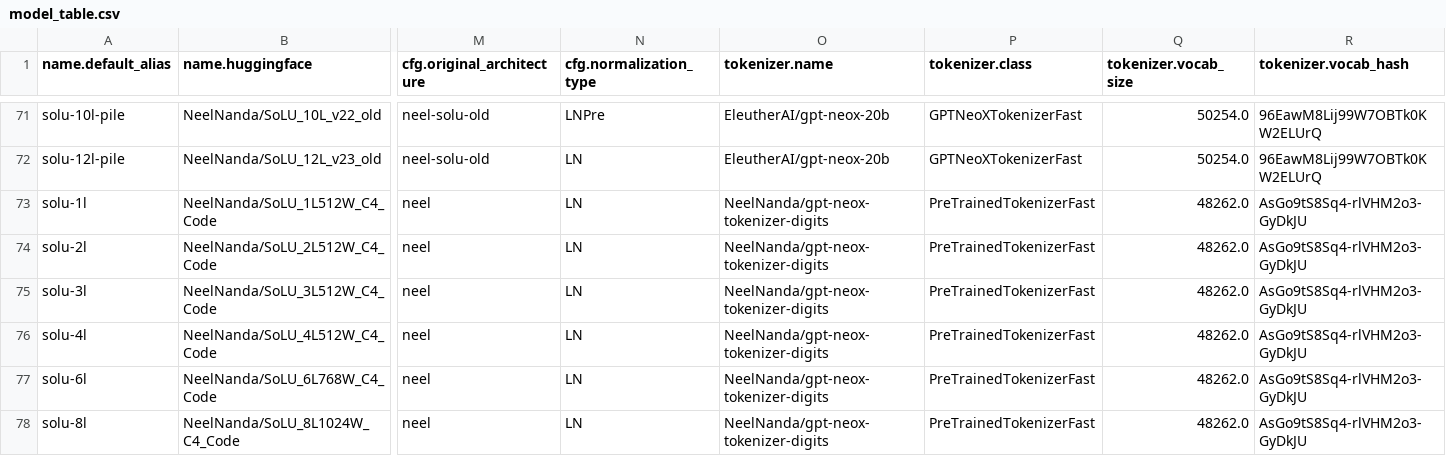
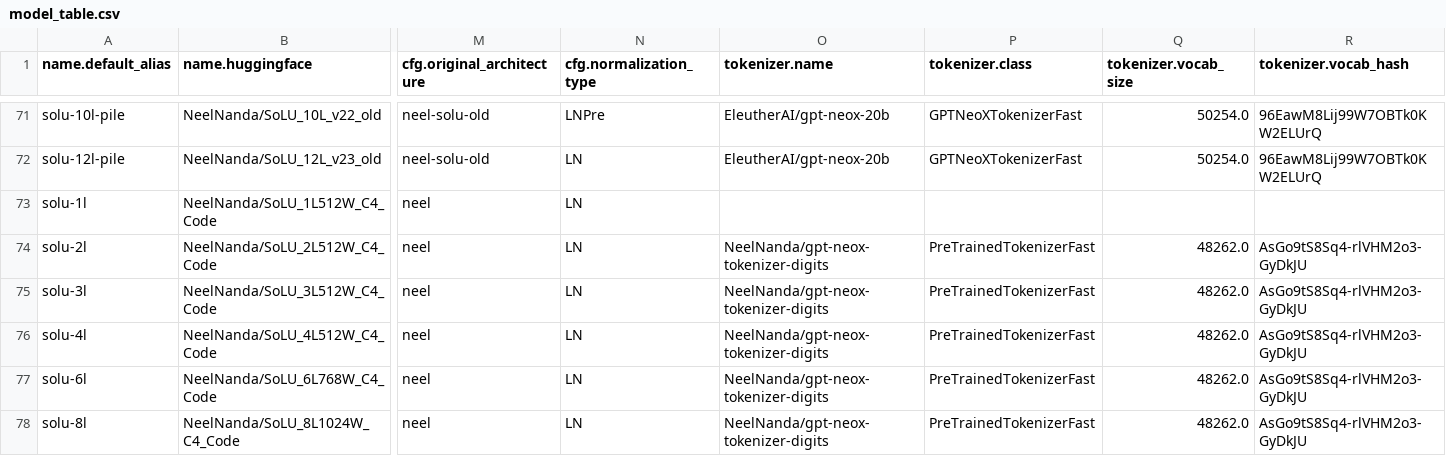
Before and after one commit to mivanit/transformerlens-model-table, a CSV file: docs/model_table.csv, drawn as a sheet; only a part is shown, gaps mark what is left out; the diff names each change by its address in the sheet, - before the commit and + after, or states it on an @@ line.

```diff
--- a/docs/model_table.csv
+++ b/docs/model_table.csv
-O73 (tokenizer.name): NeelNanda/gpt-neox-tokenizer-digits
+O73 (tokenizer.name): (empty)
-P73 (tokenizer.class): PreTrainedTokenizerFast
+P73 (tokenizer.class): (empty)
-Q73 (tokenizer.vocab_size): 48262.0
+Q73 (tokenizer.vocab_size): (empty)
-R73 (tokenizer.vocab_hash): AsGo9tS8Sq4-rlVHM2o3-GyDkJU
+R73 (tokenizer.vocab_hash): (empty)
```
Also changed, not shown: 2 other files.
